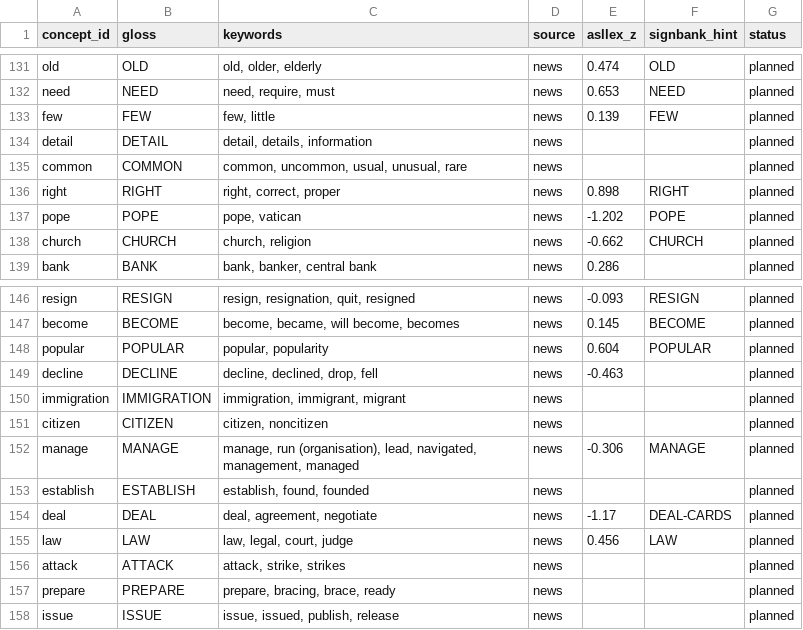
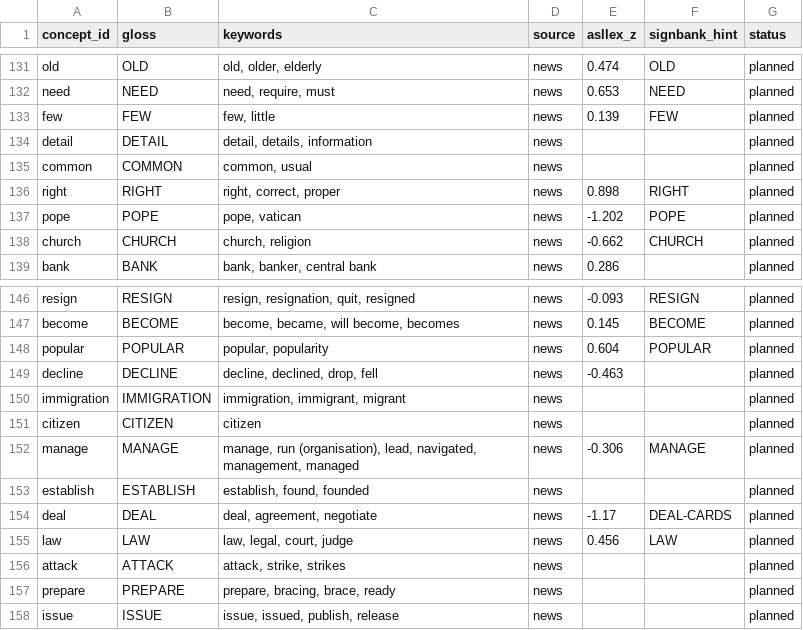
Before and after one commit to sr-dotcom/speak2sign, a CSV file: data/lexicon/target_vocab.csv, drawn as a sheet; only a part is shown, gaps mark what is left out.

```diff
--- a/data/lexicon/target_vocab.csv
+++ b/data/lexicon/target_vocab.csv
@@ -134,3 +134,3 @@ few,FEW,"few, little",news,0.139,FEW,planned
 detail,DETAIL,"detail, details, information",news,,,planned
-common,COMMON,"common, uncommon, usual, unusual, rare",news,,,planned
+common,COMMON,"common, usual",news,,,planned
 right,RIGHT,"right, correct, proper",news,0.898,RIGHT,planned
@@ -150,3 +150,3 @@ decline,DECLINE,"decline, declined, drop, fell",news,-0.463,,planned
 immigration,IMMIGRATION,"immigration, immigrant, migrant",news,,,planned
-citizen,CITIZEN,"citizen, noncitizen",news,,,planned
+citizen,CITIZEN,"citizen",news,,,planned
 manage,MANAGE,"manage, run (organisation), lead, navigated, management, managed",news,-0.306,MANAGE,planned
```
Also changed, not shown: 27 other files.
